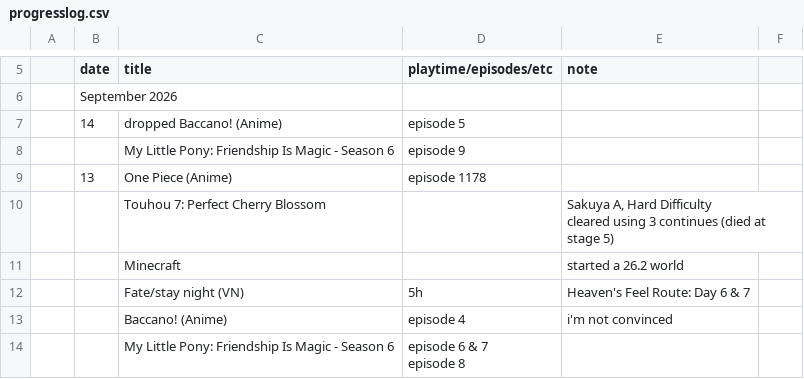
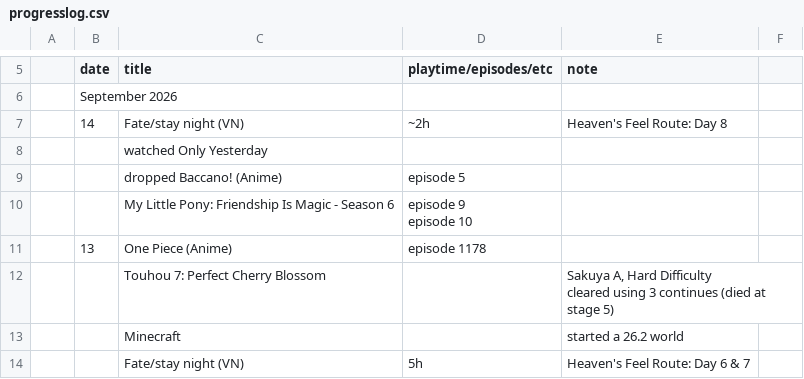
Before and after one commit to tdkumon/google-sheets-mirror, a CSV file: progresslog.csv, drawn as a sheet; only a part is shown, gaps mark what is left out; the shorter side is filled out with more unchanged rows.

```diff
--- a/progresslog.csv
+++ b/progresslog.csv
@@ -7,4 +7,7 @@
 "","September 2026","","","","","","","","","","","","","","","","","","","","","","","","","","",""
-"","14","dropped Baccano! (Anime)","episode 5","","","","","","","","","","","","","","","","","","","","","","","","",""
-"","","My Little Pony: Friendship Is Magic - Season 6","episode 9","","","","","","","","","","","","","","","","","","","","","","","","",""
+"","14","Fate/stay night (VN)","~2h","Heaven's Feel Route: Day 8","","","","","","","","","","","","","","","","","","","","","","","",""
+"","","watched Only Yesterday","","","","","","","","","","","","","","","","","","","","","","","","","",""
+"","","dropped Baccano! (Anime)","episode 5","","","","","","","","","","","","","","","","","","","","","","","","",""
+"","","My Little Pony: Friendship Is Magic - Season 6","episode 9
+episode 10","","","","","","","","","","","","","","","","","","","","","","","","",""
 "","13","One Piece (Anime)","episode 1178","","","","","","","","","","","","","","","","","","","","","","","","",""
```
Also changed, not shown: 1 other file.
